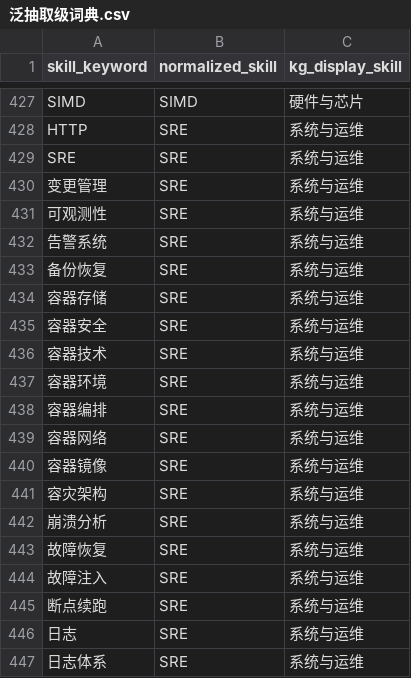
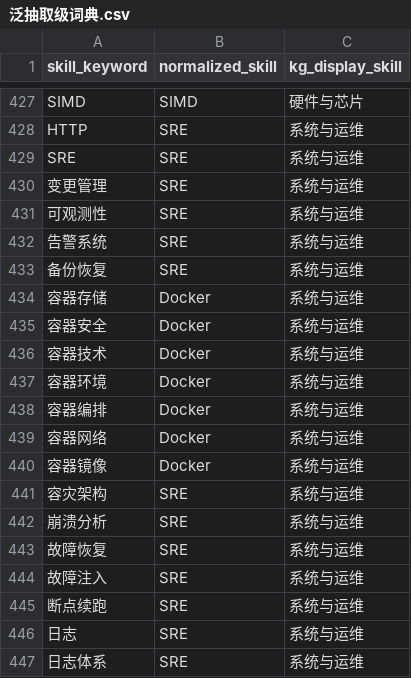
Before and after one commit to LeeJM2024/job-skill-graph-evolution, a CSV file: dataset/skill_extract/泛抽取级词典.csv, drawn as a sheet; only a part is shown, gaps mark what is left out.

```diff
--- a/dataset/skill_extract/泛抽取级词典.csv
+++ b/dataset/skill_extract/泛抽取级词典.csv
@@ -433,9 +433,9 @@ SRE,SRE,系统与运维
 备份恢复,SRE,系统与运维
-容器存储,SRE,系统与运维
-容器安全,SRE,系统与运维
-容器技术,SRE,系统与运维
-容器环境,SRE,系统与运维
-容器编排,SRE,系统与运维
-容器网络,SRE,系统与运维
-容器镜像,SRE,系统与运维
+容器存储,Docker,系统与运维
+容器安全,Docker,系统与运维
+容器技术,Docker,系统与运维
+容器环境,Docker,系统与运维
+容器编排,Docker,系统与运维
+容器网络,Docker,系统与运维
+容器镜像,Docker,系统与运维
 容灾架构,SRE,系统与运维
```
Also changed, not shown: dataset/岗位数据流生成系统/outputs/input_profile.csv, dataset/岗位数据流生成系统/outputs/job_demand_monthly_answer.csv, 14 other files.
